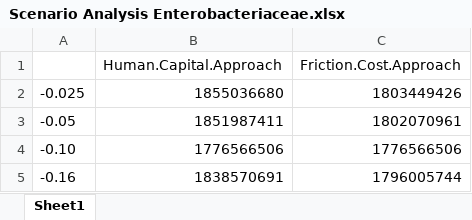
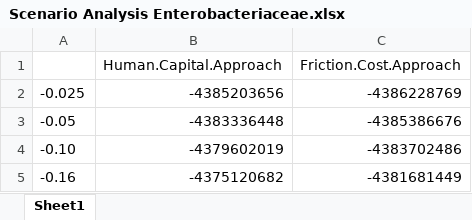
Before and after one commit to Trescovia/AMR-Model, an Excel workbook: Intervention 1/Scenario Analysis Enterobacteriaceae.xlsx, sheet Sheet1, drawn as a sheet; values as stored, in another font and other column widths than the file's, no borders; the diff names each change by its address in the sheet, - before the commit and + after, or states it on an @@ line.

```diff
--- a/Intervention 1/Scenario Analysis Enterobacteriaceae.xlsx (sheet Sheet1)
+++ b/Intervention 1/Scenario Analysis Enterobacteriaceae.xlsx (sheet Sheet1)
-B2 (Human.Capital.Approach): 1855036680
+B2 (Human.Capital.Approach): -4385203656
-C2 (Friction.Cost.Approach): 1803449426
+C2 (Friction.Cost.Approach): -4386228769
-B3 (Human.Capital.Approach): 1851987411
+B3 (Human.Capital.Approach): -4383336448
-C3 (Friction.Cost.Approach): 1802070961
+C3 (Friction.Cost.Approach): -4385386676
-B4 (Human.Capital.Approach): 1776566506
+B4 (Human.Capital.Approach): -4379602019
-C4 (Friction.Cost.Approach): 1776566506
+C4 (Friction.Cost.Approach): -4383702486
-B5 (Human.Capital.Approach): 1838570691
+B5 (Human.Capital.Approach): -4375120682
-C5 (Friction.Cost.Approach): 1796005744
+C5 (Friction.Cost.Approach): -4381681449
```
Also changed, not shown: Intervention 1/Scenario Analysis All.xlsx, 17 other files.
